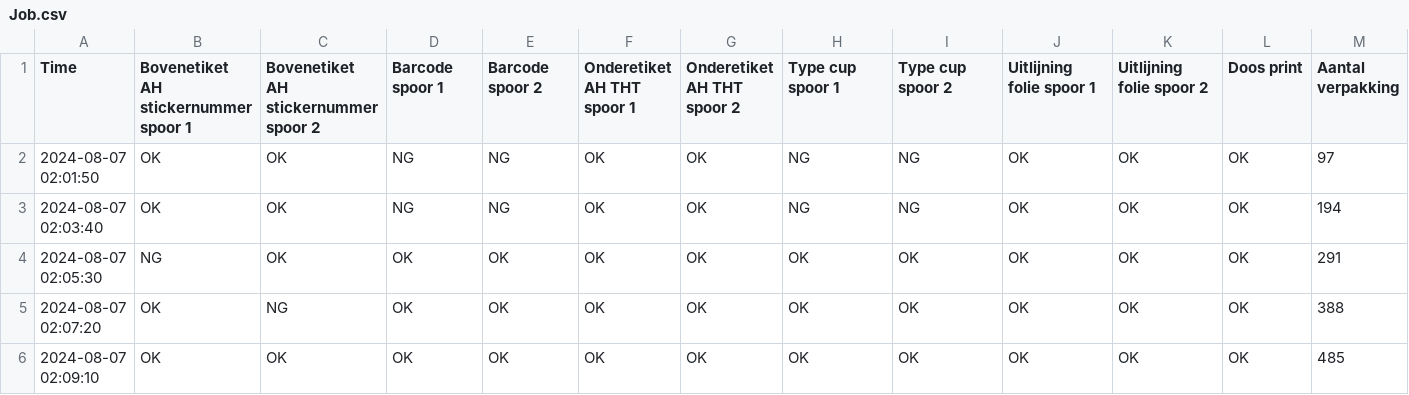
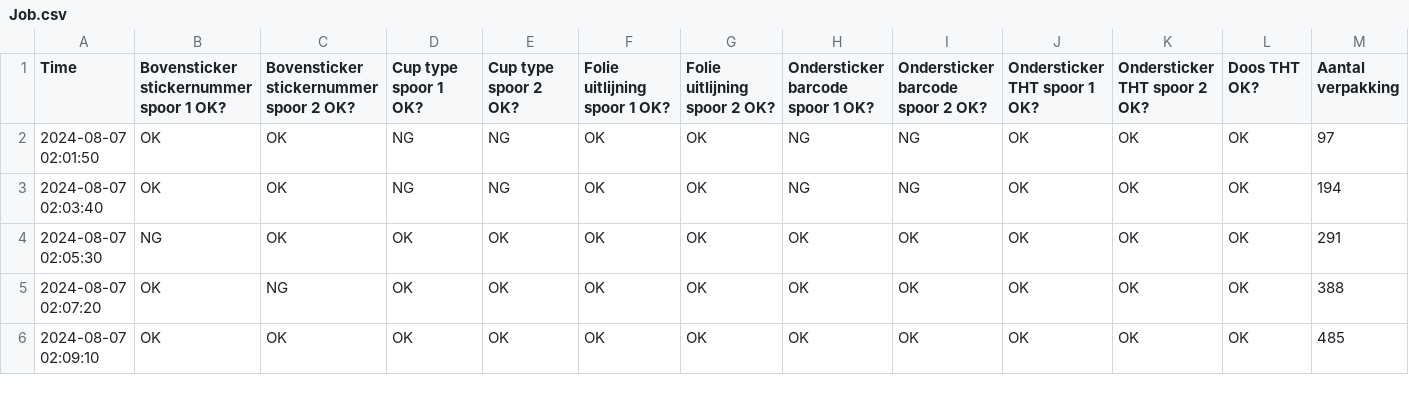
Before and after one commit to Maurits2014/Grafana, a CSV file: H7100 AH/Job.csv, drawn as a sheet; only a part is shown; the diff names each change by its address in the sheet, - before the commit and + after, or states it on an @@ line.

Commit message:
Update Job.csv

```diff
--- a/H7100 AH/Job.csv
+++ b/H7100 AH/Job.csv
-B1: Bovenetiket AH stickernummer spoor 1
+B1: Bovensticker stickernummer spoor 1 OK?
-C1: Bovenetiket AH stickernummer spoor 2
+C1: Bovensticker stickernummer spoor 2 OK?
-D1: Barcode spoor 1
+D1: Cup type spoor 1 OK?
-E1: Barcode spoor 2
+E1: Cup type spoor 2 OK?
-F1: Onderetiket AH THT spoor 1
+F1: Folie uitlijning spoor 1 OK?
-G1: Onderetiket AH THT spoor 2
+G1: Folie uitlijning spoor 2 OK?
-H1: Type cup spoor 1
+H1: Ondersticker barcode spoor 1 OK?
-I1: Type cup spoor 2
+I1: Ondersticker barcode spoor 2 OK?
-J1: Uitlijning folie spoor 1
+J1: Ondersticker THT spoor 1 OK?
-K1: Uitlijning folie spoor 2
+K1: Ondersticker THT spoor 2 OK?
-L1: Doos print
+L1: Doos THT OK?
```
